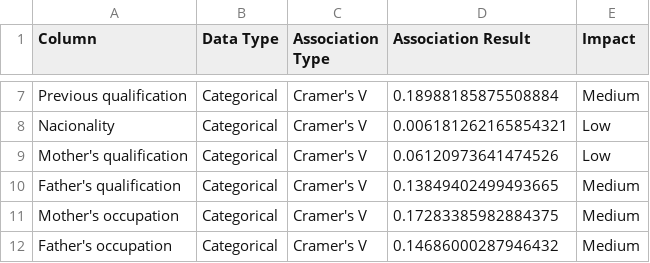
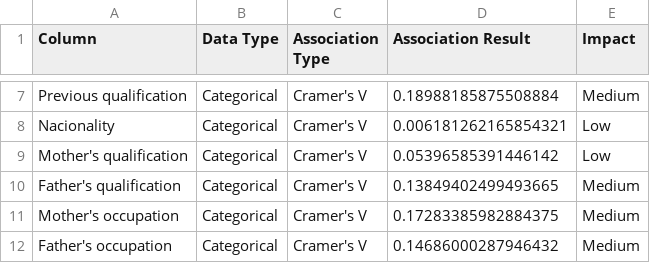
Before and after one commit to Kevin-Kwasnik/student-dropout-prediction, a CSV file: 1.Data/data_type_mapping.csv, drawn as a sheet; only a part is shown, gaps mark what is left out.

```diff
--- a/1.Data/data_type_mapping.csv
+++ b/1.Data/data_type_mapping.csv
@@ -8,3 +8,3 @@ Previous qualification,Categorical,Cramer's V,0.18988185875508884,Medium
 Nacionality,Categorical,Cramer's V,0.006181262165854321,Low
-Mother's qualification,Categorical,Cramer's V,0.06120973641474526,Low
+Mother's qualification,Categorical,Cramer's V,0.05396585391446142,Low
 Father's qualification,Categorical,Cramer's V,0.13849402499493665,Medium
```
Also changed, not shown: 1.Data/TrainTest/X_test.csv, 5 other files.
